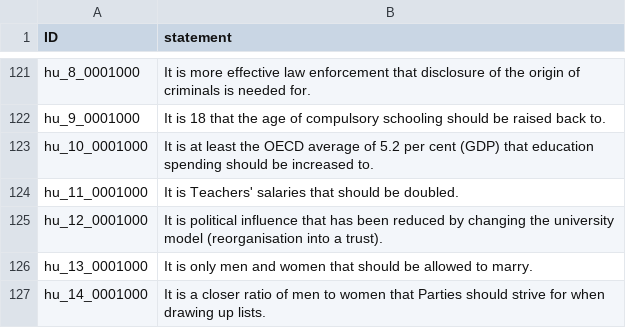
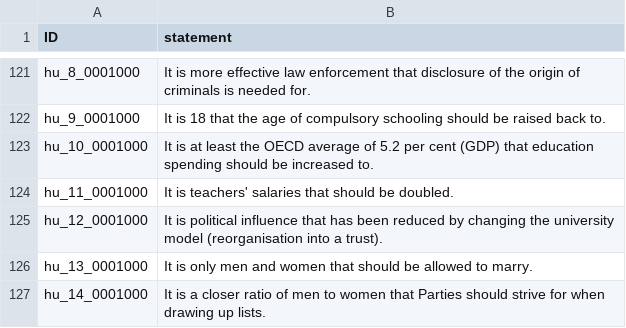
Before and after one commit to nobody294/huangln, a CSV file: data/it-clefts_variants.csv, drawn as a sheet; only a part is shown, gaps mark what is left out.

```diff
--- a/data/it-clefts_variants.csv
+++ b/data/it-clefts_variants.csv
@@ -123,3 +123,3 @@ hu_9_0001000,It is 18 that the age of compulsory schooling should be raised back
 hu_10_0001000,It is at least the OECD average of 5.2 per cent (GDP) that education spending should be increased to.
-hu_11_0001000,It is Teachers' salaries that should be doubled.
+hu_11_0001000,It is teachers' salaries that should be doubled.
 hu_12_0001000,It is political influence that has been reduced by changing the university model (reorganisation into a trust).
```
Also changed, not shown: 6 other files.
